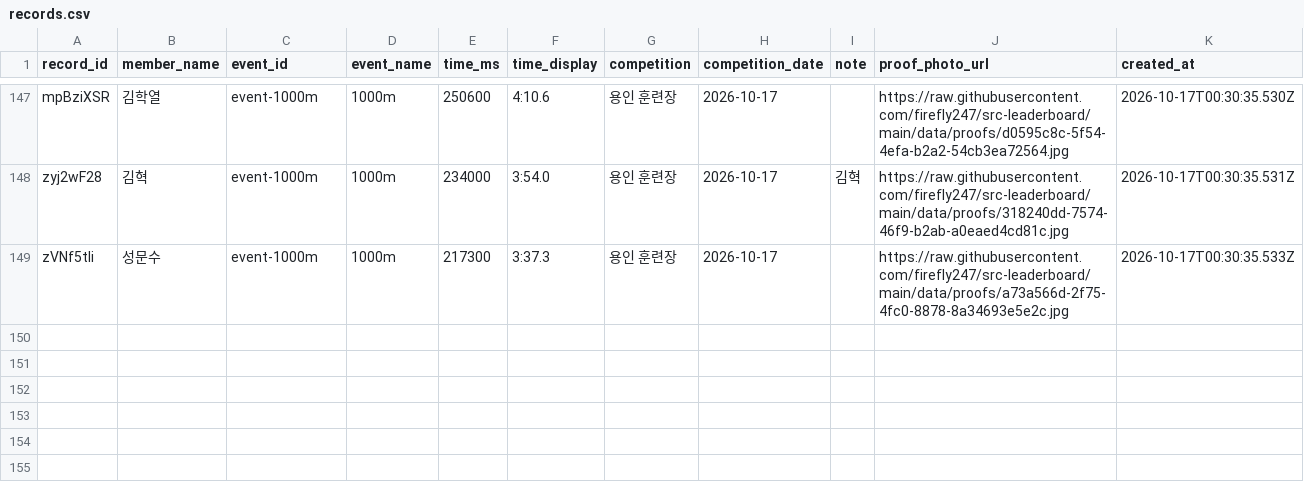
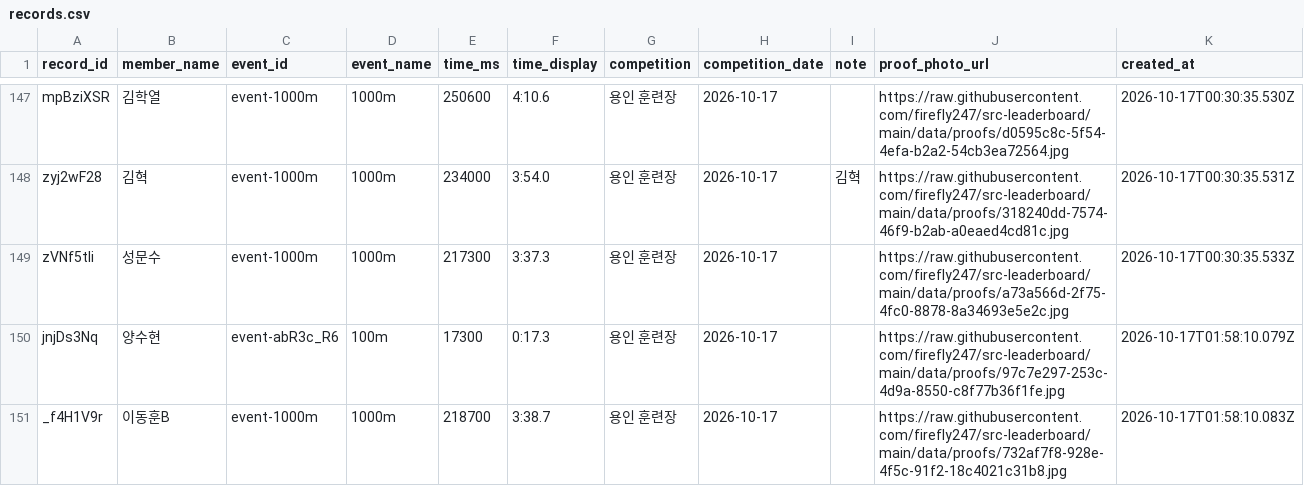
Before and after one commit to firefly247/src-leaderboard, a CSV file: data/records.csv, drawn as a sheet; only a part is shown, gaps mark what is left out.

Commit message:
Approve 2 selected record requests

```diff
--- a/data/records.csv
+++ b/data/records.csv
@@ -149 +149,3 @@ zyj2wF28,김혁,event-1000m,1000m,234000,3:54.0,용인 훈련장,2026-10-17,김
 zVNf5tli,성문수,event-1000m,1000m,217300,3:37.3,용인 훈련장,2026-10-17,,https://raw.githubusercontent.com/firefly247/src-leaderboard/main/data/proofs/a73a566d-2f75-4fc0-8878-8a34693e5e2c.jpg,2026-10-17T00:30:35.533Z
+jnjDs3Nq,양수현,event-abR3c_R6,100m,17300,0:17.3,용인 훈련장,2026-10-17,,https://raw.githubusercontent.com/firefly247/src-leaderboard/main/data/proofs/97c7e297-253c-4d9a-8550-c8f77b36f1fe.jpg,2026-10-17T01:58:10.079Z
+_f4H1V9r,이동훈B,event-1000m,1000m,218700,3:38.7,용인 훈련장,2026-10-17,,https://raw.githubusercontent.com/firefly247/src-leaderboard/main/data/proofs/732af7f8-928e-4f5c-91f2-18c4021c31b8.jpg,2026-10-17T01:58:10.083Z
```
